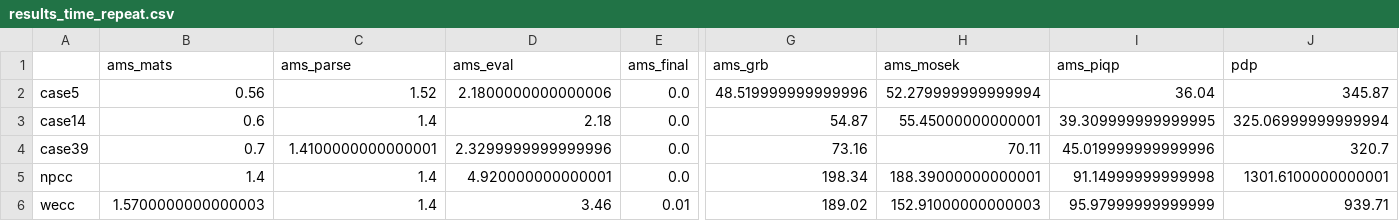
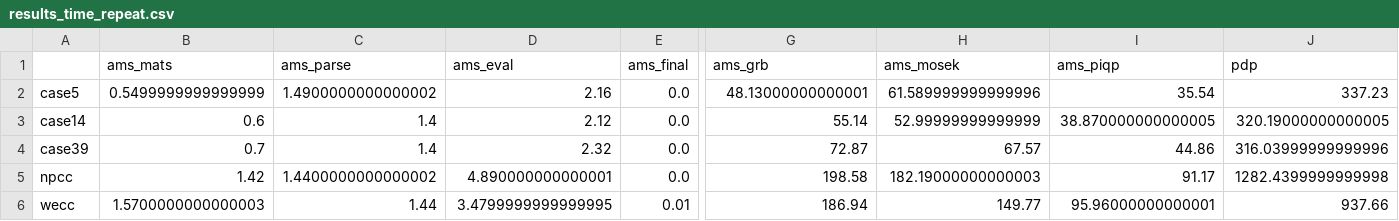
Before and after one commit to CURENT/demo, a CSV file: demo/ams_benchmark/results/results_time_repeat.csv, drawn as a sheet; only a part is shown, gaps mark what is left out; the diff names each change by its address in the sheet, - before the commit and + after, or states it on an @@ line.

```diff
--- a/demo/ams_benchmark/results/results_time_repeat.csv
+++ b/demo/ams_benchmark/results/results_time_repeat.csv
-B2 (ams_mats): 0.56
+B2 (ams_mats): 0.5499999999999999
-C2 (ams_parse): 1.52
+C2 (ams_parse): 1.4900000000000002
-D2 (ams_eval): 2.1800000000000006
+D2 (ams_eval): 2.16
-G2 (ams_grb): 48.519999999999996
+G2 (ams_grb): 48.13000000000001
-H2 (ams_mosek): 52.279999999999994
+H2 (ams_mosek): 61.589999999999996
-I2 (ams_piqp): 36.04
+I2 (ams_piqp): 35.54
-J2 (pdp): 345.87
+J2 (pdp): 337.23
-D3 (ams_eval): 2.18
+D3 (ams_eval): 2.12
-G3 (ams_grb): 54.87
+G3 (ams_grb): 55.14
-H3 (ams_mosek): 55.45000000000001
+H3 (ams_mosek): 52.99999999999999
-I3 (ams_piqp): 39.309999999999995
+I3 (ams_piqp): 38.870000000000005
-J3 (pdp): 325.06999999999994
+J3 (pdp): 320.19000000000005
-C4 (ams_parse): 1.4100000000000001
+C4 (ams_parse): 1.4
-D4 (ams_eval): 2.3299999999999996
+D4 (ams_eval): 2.32
-G4 (ams_grb): 73.16
+G4 (ams_grb): 72.87
-H4 (ams_mosek): 70.11
+H4 (ams_mosek): 67.57
-I4 (ams_piqp): 45.019999999999996
+I4 (ams_piqp): 44.86
-J4 (pdp): 320.7
+J4 (pdp): 316.03999999999996
-B5 (ams_mats): 1.4
+B5 (ams_mats): 1.42
-C5 (ams_parse): 1.4
+C5 (ams_parse): 1.4400000000000002
-D5 (ams_eval): 4.920000000000001
+D5 (ams_eval): 4.890000000000001
-G5 (ams_grb): 198.34
+G5 (ams_grb): 198.58
-H5 (ams_mosek): 188.39000000000001
+H5 (ams_mosek): 182.19000000000003
-I5 (ams_piqp): 91.14999999999998
+I5 (ams_piqp): 91.17
-J5 (pdp): 1301.6100000000001
+J5 (pdp): 1282.4399999999998
-C6 (ams_parse): 1.4
+C6 (ams_parse): 1.44
-D6 (ams_eval): 3.46
+D6 (ams_eval): 3.4799999999999995
-G6 (ams_grb): 189.02
+G6 (ams_grb): 186.94
-H6 (ams_mosek): 152.91000000000003
+H6 (ams_mosek): 149.77
-I6 (ams_piqp): 95.97999999999999
+I6 (ams_piqp): 95.96000000000001
-J6 (pdp): 939.71
+J6 (pdp): 937.66
```
Also changed, not shown: demo/ams_benchmark/results/results_obj.csv, demo/ams_benchmark/results/results_time.csv, 8 other files.
